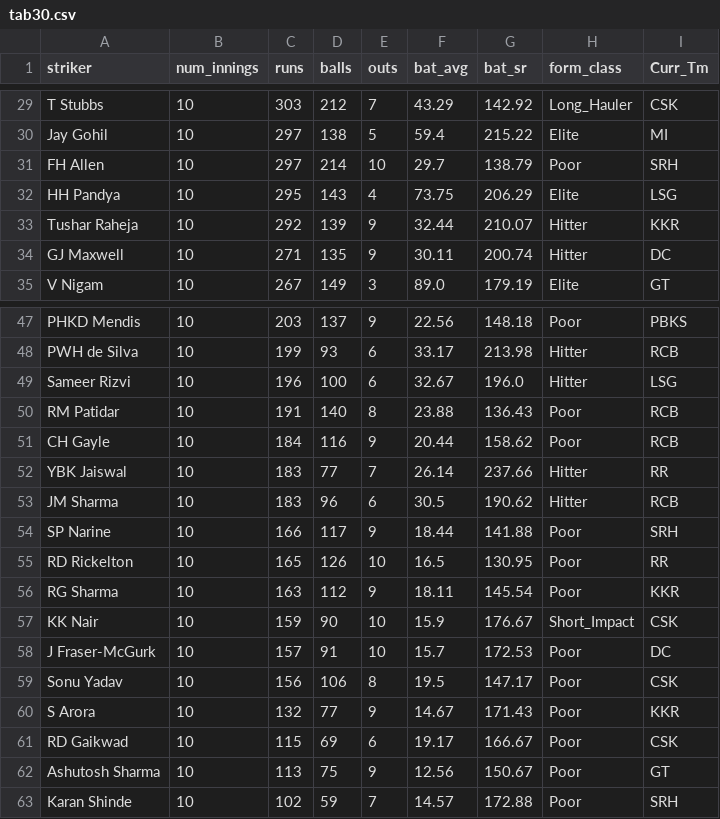
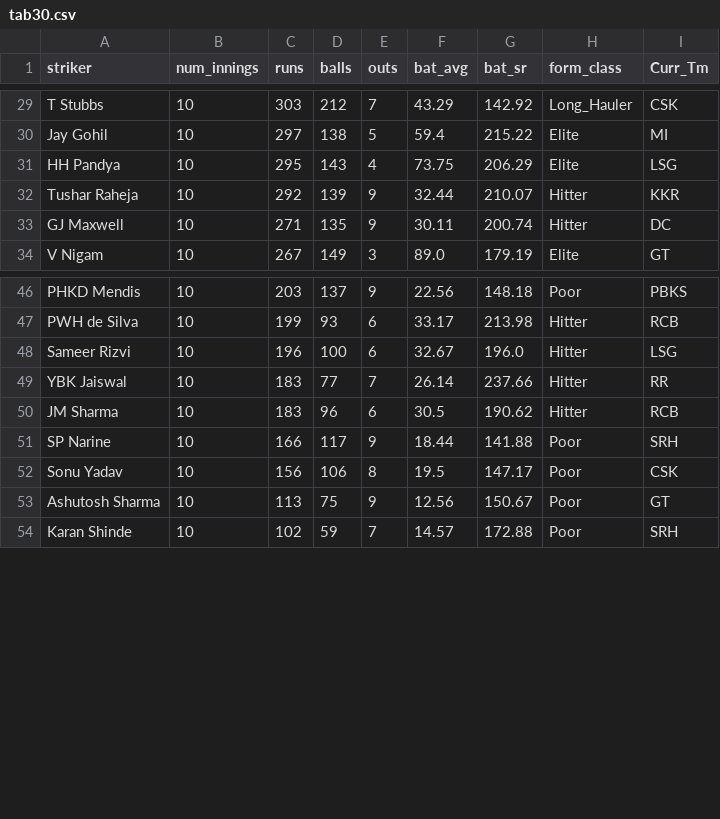
Before and after one commit to RoumyaDas/SPL, a CSV file: SPL/data/special_stats/tab30.csv, drawn as a sheet; only a part is shown, gaps mark what is left out; the diff names each change by its address in the sheet, - before the commit and + after, or states it on an @@ line.

Commit message:
S09 stats done

```diff
--- a/SPL/data/special_stats/tab30.csv
+++ b/SPL/data/special_stats/tab30.csv
-row 31: FH Allen | 10 | 297 | 214 | 10 | 29.7 | 138.79 | Poor | SRH
-row 50: RM Patidar | 10 | 191 | 140 | 8 | 23.88 | 136.43 | Poor | RCB
-row 51: CH Gayle | 10 | 184 | 116 | 9 | 20.44 | 158.62 | Poor | RCB
-row 55: RD Rickelton | 10 | 165 | 126 | 10 | 16.5 | 130.95 | Poor | RR
-row 56: RG Sharma | 10 | 163 | 112 | 9 | 18.11 | 145.54 | Poor | KKR
-row 57: KK Nair | 10 | 159 | 90 | 10 | 15.9 | 176.67 | Short_Impact | CSK
-row 58: J Fraser-McGurk | 10 | 157 | 91 | 10 | 15.7 | 172.53 | Poor | DC
-row 60: S Arora | 10 | 132 | 77 | 9 | 14.67 | 171.43 | Poor | KKR
-row 61: RD Gaikwad | 10 | 115 | 69 | 6 | 19.17 | 166.67 | Poor | CSK
```
Also changed, not shown: SPL/data/special_stats/tab12.csv, SPL/data/special_stats/tab13.csv, 5 other files.
